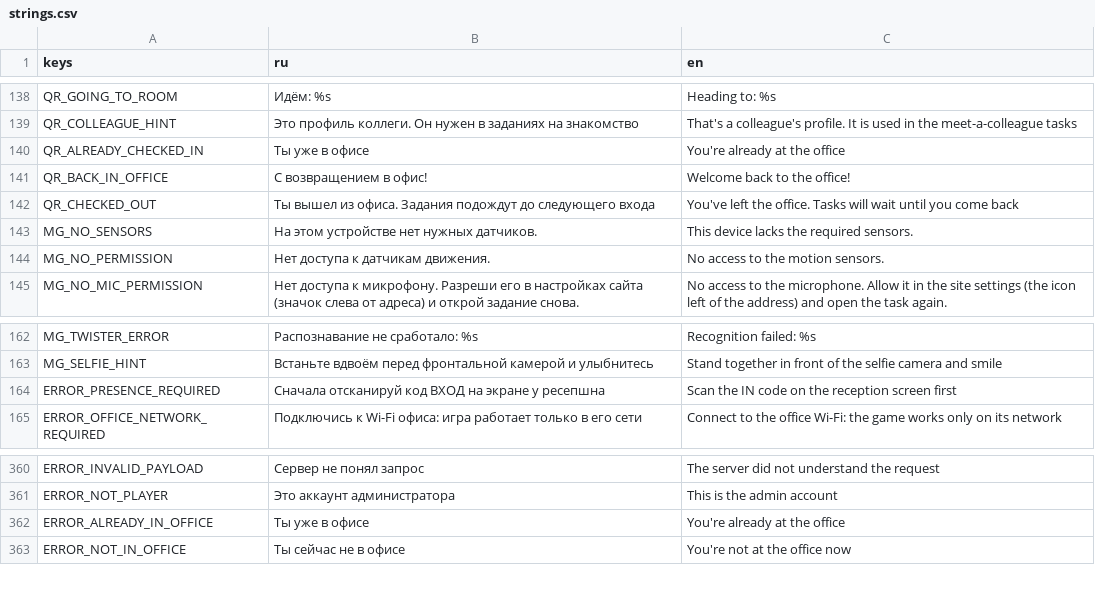
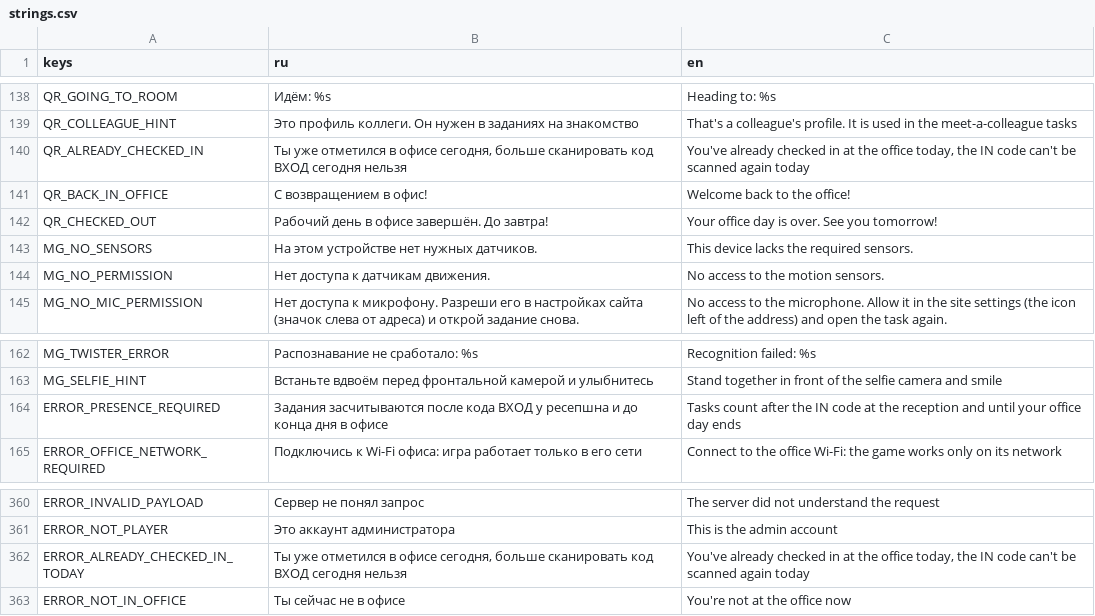
Before and after one commit to mikhail-krainev/ar-office-game-alphabank, a CSV file: client/localization/strings.csv, drawn as a sheet; only a part is shown, gaps mark what is left out.

Commit message:
feat: track office visits by Wi-Fi, scan the entry code once a day
The entry code now marks the first arrival only and is refused for the rest
of the day. Steps out and back in follow the office network: a heartbeat
from outside it, or none from it for away_minutes (admin limit, 15 by
default), closes the visit at the last heartbeat from the office network;
the next one opens a new visit. The exit code and "Go home" end the day;
without them the last heartbeat from the office network is the departure.

The admin panel shows every visit per day, the departure time, a
"stepped out" badge and the new limit. The client keeps the heartbeat
during the rest so the forced break does not look like leaving the office.

```diff
--- a/client/localization/strings.csv
+++ b/client/localization/strings.csv
@@ -139,5 +139,5 @@ QR_GOING_TO_ROOM,Идём: %s,Heading to: %s
 QR_COLLEAGUE_HINT,Это профиль коллеги. Он нужен в заданиях на знакомство,That's a colleague's profile. It is used in the meet-a-colleague tasks
-QR_ALREADY_CHECKED_IN,Ты уже в офисе,You're already at the office
+QR_ALREADY_CHECKED_IN,"Ты уже отметился в офисе сегодня, больше сканировать код ВХОД сегодня нельзя","You've already checked in at the office today, the IN code can't be scanned again today"
 QR_BACK_IN_OFFICE,С возвращением в офис!,Welcome back to the office!
-QR_CHECKED_OUT,"Ты вышел из офиса. Задания подождут до следующего входа","You've left the office. Tasks will wait until you come back"
+QR_CHECKED_OUT,"Рабочий день в офисе завершён. До завтра!","Your office day is over. See you tomorrow!"
 MG_NO_SENSORS,На этом устройстве нет нужных датчиков.,This device lacks the required sensors.
@@ -163,3 +163,3 @@ MG_TWISTER_ERROR,Распознавание не сработало: %s,Recognit
 MG_SELFIE_HINT,Встаньте вдвоём перед фронтальной камерой и улыбнитесь,Stand together in front of the selfie camera and smile
-ERROR_PRESENCE_REQUIRED,Сначала отсканируй код ВХОД на экране у ресепшна,Scan the IN code on the reception screen first
+ERROR_PRESENCE_REQUIRED,"Задания засчитываются после кода ВХОД у ресепшна и до конца дня в офисе","Tasks count after the IN code at the reception and until your office day ends"
 ERROR_OFFICE_NETWORK_REQUIRED,Подключись к Wi-Fi офиса: игра работает только в его сети,Connect to the office Wi-Fi: the game works only on its network
@@ -361,3 +361,3 @@ ERROR_INVALID_PAYLOAD,Сервер не понял запрос,The server did n
 ERROR_NOT_PLAYER,Это аккаунт администратора,This is the admin account
-ERROR_ALREADY_IN_OFFICE,Ты уже в офисе,You're already at the office
+ERROR_ALREADY_CHECKED_IN_TODAY,"Ты уже отметился в офисе сегодня, больше сканировать код ВХОД сегодня нельзя","You've already checked in at the office today, the IN code can't be scanned again today"
 ERROR_NOT_IN_OFFICE,Ты сейчас не в офисе,You're not at the office now
```
Also changed, not shown: 23 other files.
